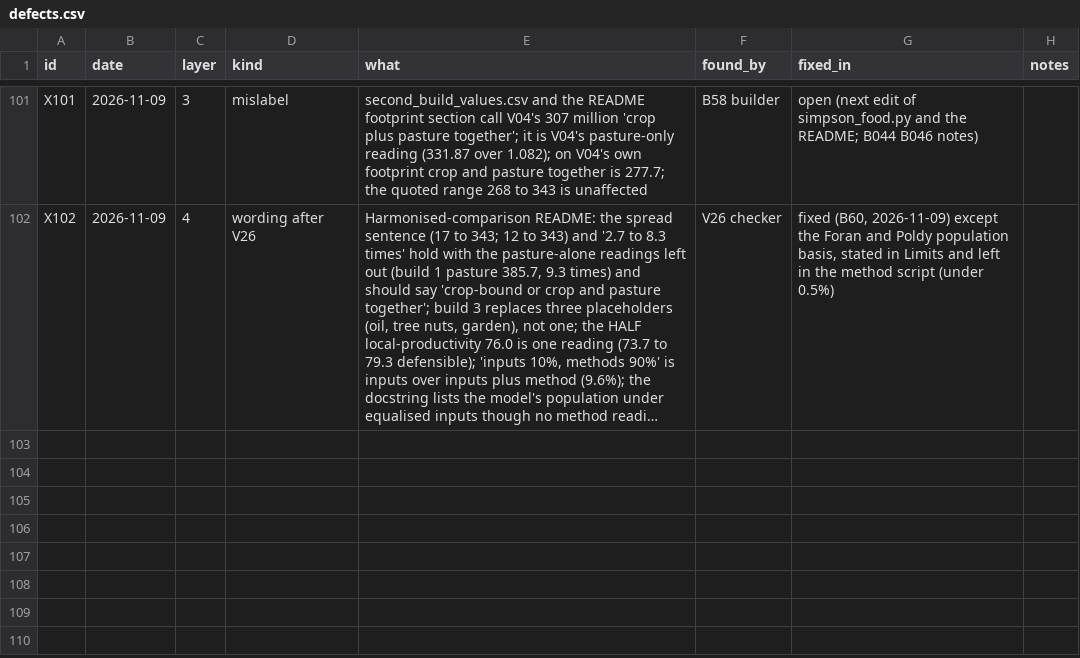
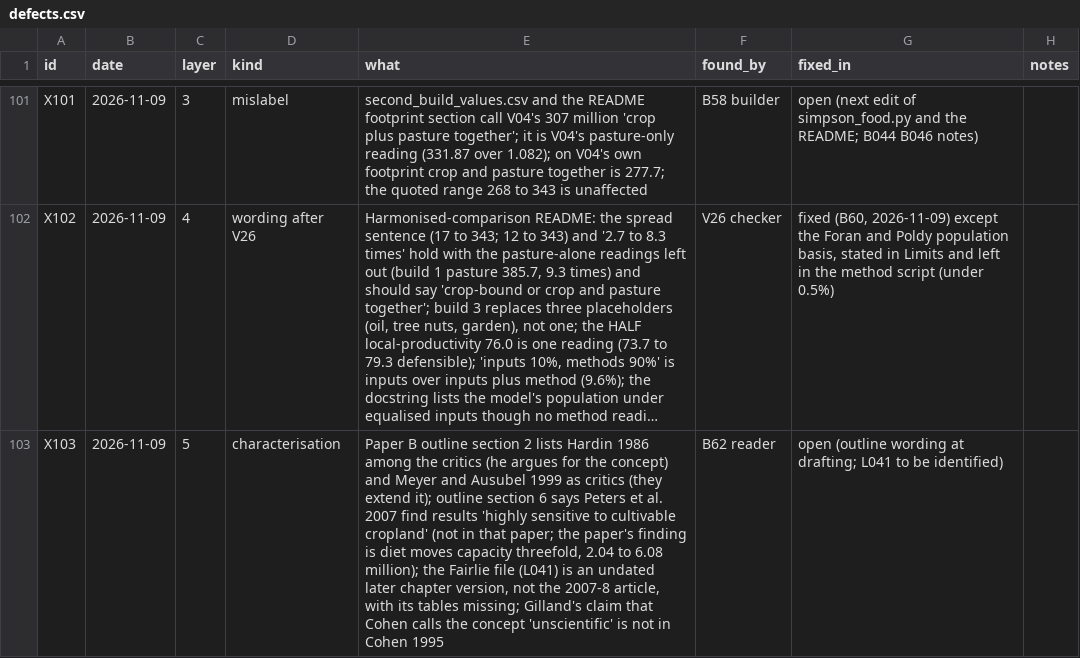
Before and after one commit to MurrayLane/carrying-capacity-dashboard, a CSV file: qa/defects.csv, drawn as a sheet; only a part is shown, gaps mark what is left out; long unchanged cells end in …; the diff names each change by its address in the sheet, - before the commit and + after, or states it on an @@ line.

```diff
--- a/qa/defects.csv
+++ b/qa/defects.csv
+row 103: X103 | 2026-11-09 | 5 | characterisation | Paper B outline section 2 lists Hardin 1986 among the critics (he argues for the concept) and Meyer and Ausubel 1999 as critics (they extend it); outline section 6 says Peters et al. 2007 find results 'highly sensitive to cultivable cropland' (not in that paper; the paper's finding is diet moves capacity threefold, 2.04 to 6.08 million); the Fairlie file (L041) is an undated later chapter version, not the 2007-8 article, with its tables missing; Gilland's claim that Cohen calls the concept 'unscientific' is not in Cohen 1995 | B62 reader | open (outline wording at drafting; L041 to be identified)
```
Also changed, not shown: qa/spend.csv, 1 other file.
